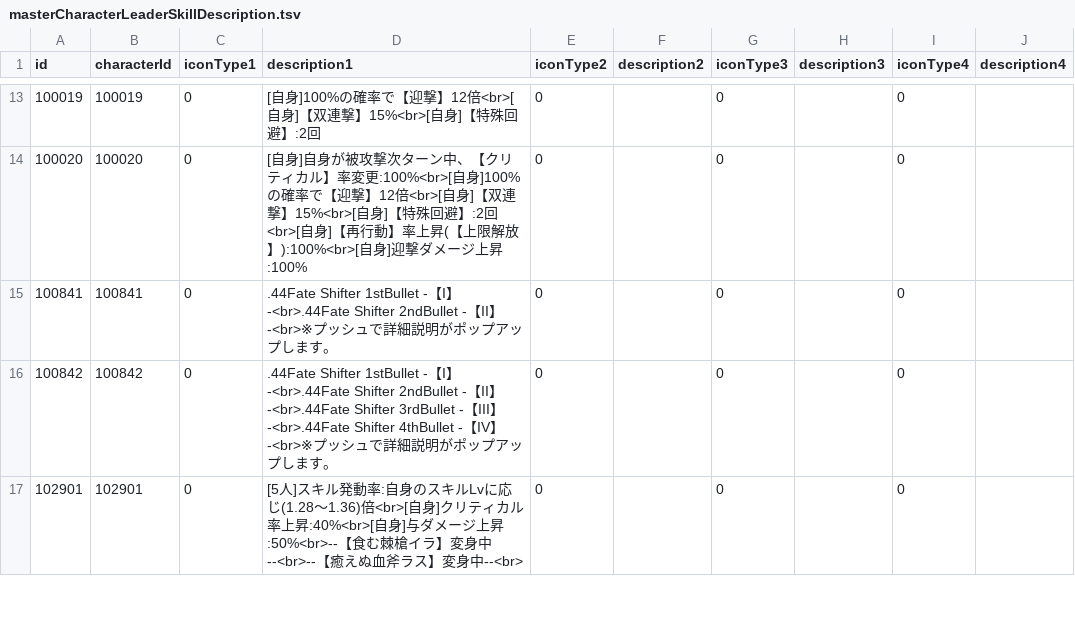
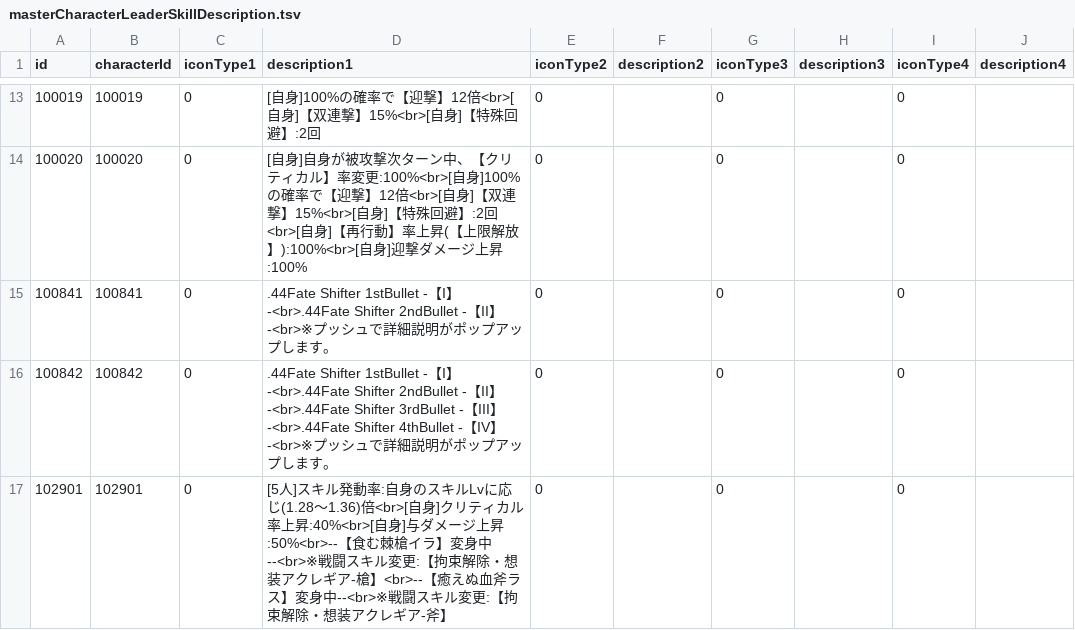
Before and after one commit to game4353/fkg_data, a TSV file: master/masterCharacterLeaderSkillDescription.tsv, drawn as a sheet; only a part is shown, gaps mark what is left out; the diff covers the shown part only.

```diff
--- a/master/masterCharacterLeaderSkillDescription.tsv
+++ b/master/masterCharacterLeaderSkillDescription.tsv
@@ -16,2 +16,2 @@ id	characterId	iconType1	description1	iconType2	description2	iconType3	descripti
 100842	100842	0	.44Fate　Shifter 　1stBullet　-【I】-<br>.44Fate　Shifter 　2ndBullet　-【II】-<br>.44Fate　Shifter　3rdBullet　-【III】-<br>.44Fate　Shifter　4thBullet　-【IV】-<br>※プッシュで詳細説明がポップアップします。	0		0		0	
-102901	102901	0	[5人]スキル発動率:自身のスキルLvに応じ(1.28～1.36)倍<br>[自身]クリティカル率上昇:40%<br>[自身]与ダメージ上昇:50%<br>--【食む棘槍イラ】変身中--<br>--【癒えぬ血斧ラス】変身中--<br>	0		0		0	
+102901	102901	0	[5人]スキル発動率:自身のスキルLvに応じ(1.28～1.36)倍<br>[自身]クリティカル率上昇:40%<br>[自身]与ダメージ上昇:50%<br>--【食む棘槍イラ】変身中--<br>※戦闘スキル変更:【拘束解除・想装アクレギア-槍】<br>--【癒えぬ血斧ラス】変身中--<br>※戦闘スキル変更:【拘束解除・想装アクレギア-斧】	0		0		0	
```
Also changed, not shown: 3 added rows and 2 edited cells elsewhere in this file, master/masterAbility.tsv, master/masterAlbumDungeon.tsv, 38 other files.
